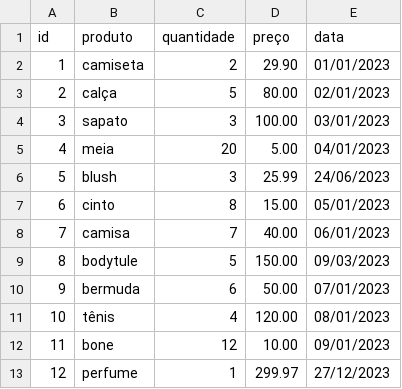
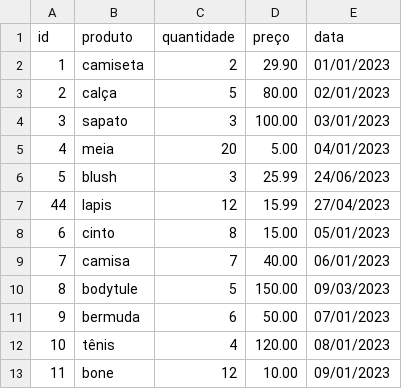
Before and after one commit to biancalls/Compass-Uol, a CSV file: Desafio/ecommerce/dados_de_vendas.csv, drawn as a sheet; only a part is shown; the shorter side is filled out with more unchanged rows.

Commit message:
att dados csv dia 3

```diff
--- a/Desafio/ecommerce/dados_de_vendas.csv
+++ b/Desafio/ecommerce/dados_de_vendas.csv
@@ -6,2 +6,3 @@ id,produto,quantidade,preço,data
 5,blush,3,25.99,24/06/2023
+44,lapis,12,15.99,27/04/2023
 6,cinto,8,15.00,05/01/2023
```
